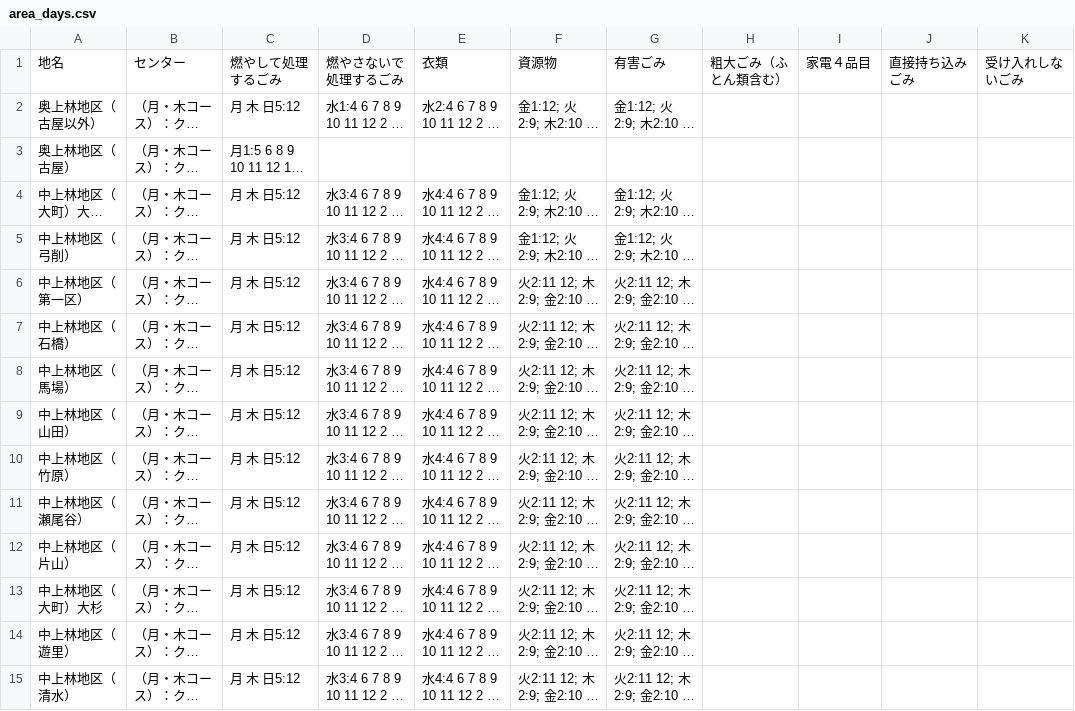
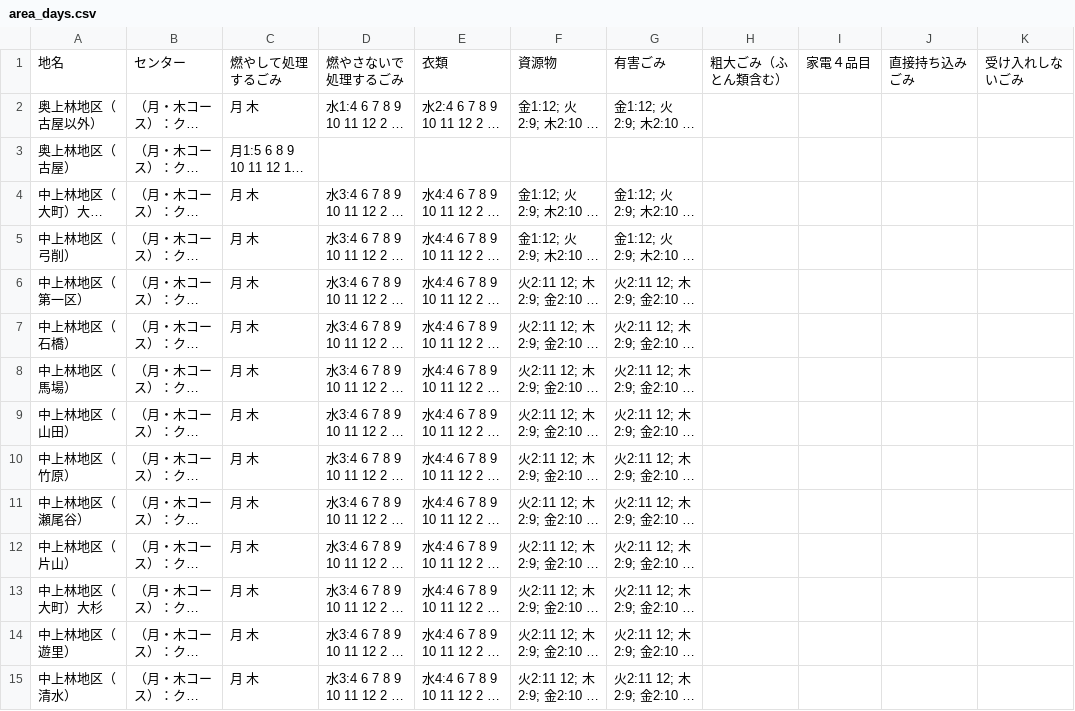
Before and after one commit to ayabe2023/5374, a CSV file: data/area_days.csv, drawn as a sheet; only a part is shown; long unchanged cells end in …; the diff covers the shown part only; the diff names each change by its address in the sheet, - before the commit and + after, or states it on an @@ line.

Commit message:
Add files via upload

```diff
--- a/data/area_days.csv
+++ b/data/area_days.csv
-C2: 月 木 日5:12
+C2: 月 木
-C4:C15: 月 木 日5:12
+C4:C15: 月 木
```
Also changed, not shown: 153 edited cells elsewhere in this file.
